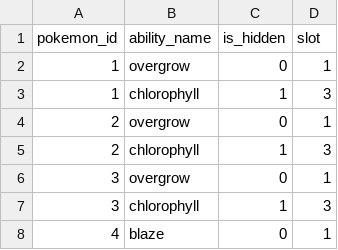
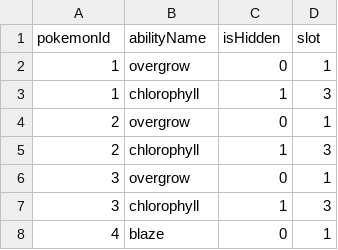
Before and after one commit to and3rn3t/pokemon-backend, a CSV file: data/abilities.csv, drawn as a sheet; only a part is shown.

```diff
--- a/data/abilities.csv
+++ b/data/abilities.csv
@@ -1,2 +1,2 @@
-pokemon_id,ability_name,is_hidden,slot
+pokemonId,abilityName,isHidden,slot
 1,overgrow,0,1
```
Also changed, not shown: data/pokemon.csv, data/stats.csv, 17 other files.
